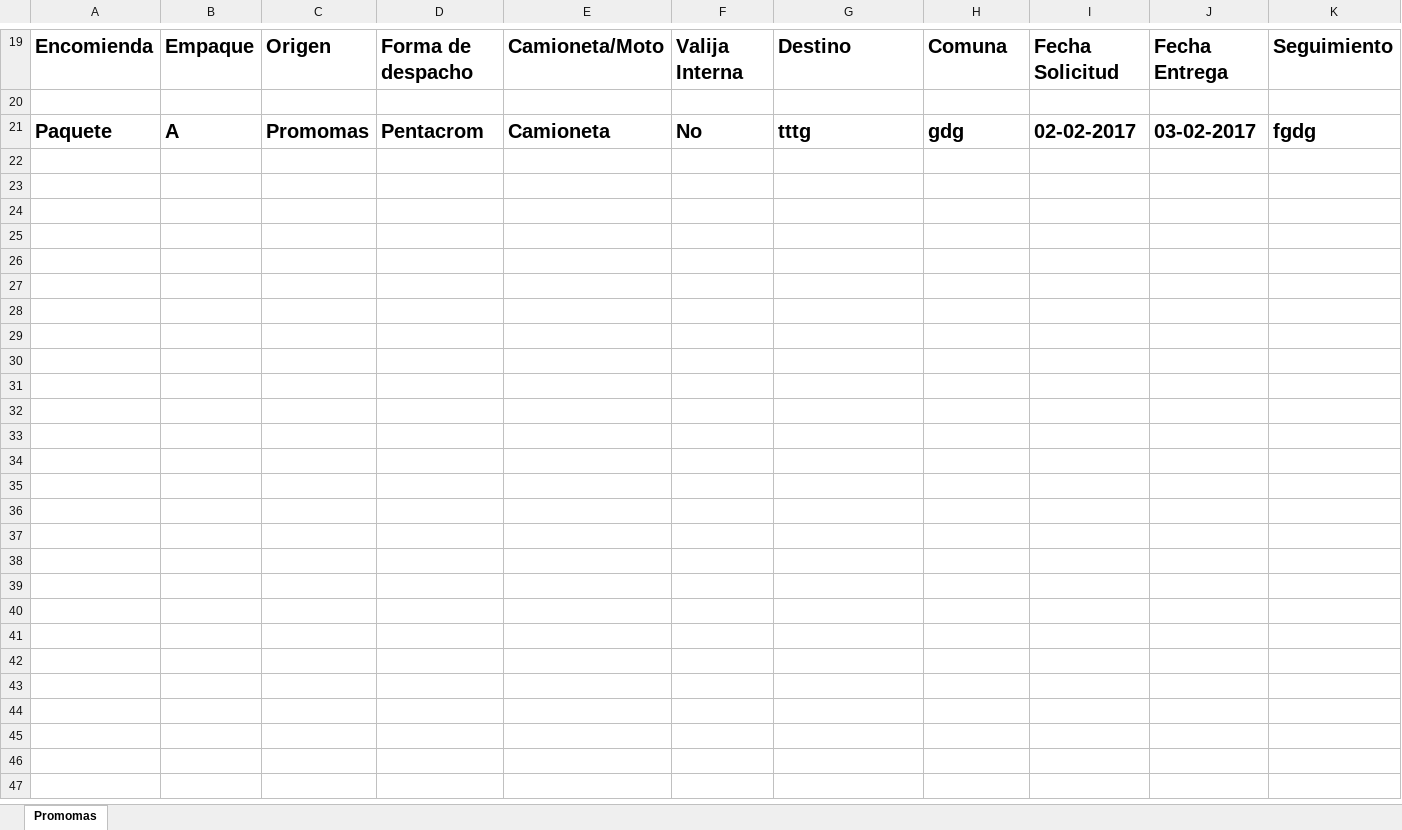
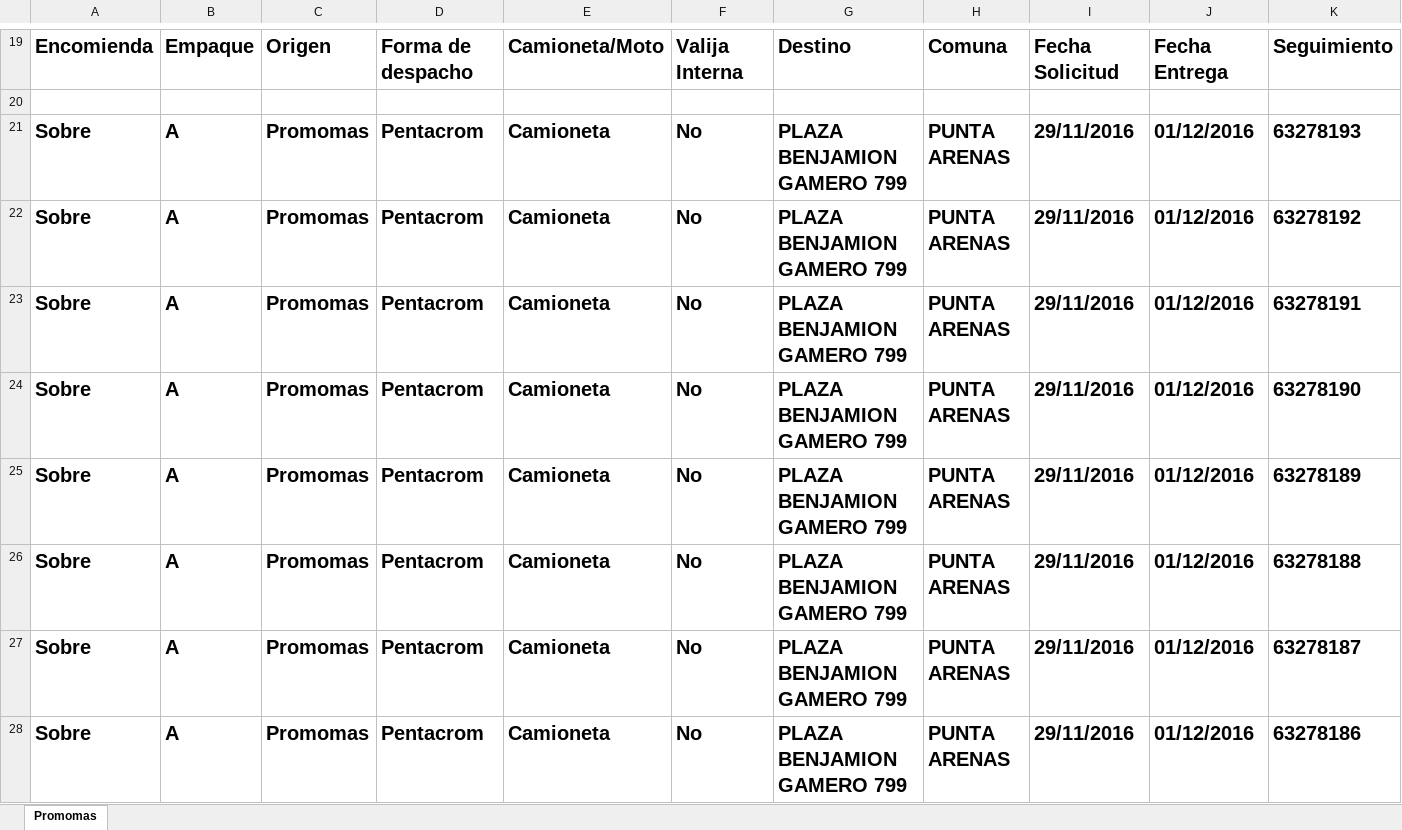
Before and after one commit to DesarrolloYGD/BodegaBancoEstado, an Excel workbook: BancoEstadoBodega/Upload/LibroDiario.xlsx, sheet Promomas, drawn as a sheet; only a part is shown, gaps mark what is left out; values as stored, in another font and other column widths than the file's, no borders; removed rows and columns are numbered as before the commit, all else as after; rows hold the shown columns only; the diff covers the shown part only; the diff names each change by its address in the sheet, - before the commit and + after, or states it on an @@ line.

Commit message:
Excel y ediciones Marco listas
Version final al 03/02/2017 tarde

```diff
--- a/BancoEstadoBodega/Upload/LibroDiario.xlsx (sheet Promomas)
+++ b/BancoEstadoBodega/Upload/LibroDiario.xlsx (sheet Promomas)
-row 21: Paquete | A | Promomas | Pentacrom | Camioneta | No | tttg | gdg | 02-02-2017 | 03-02-2017 | fgdg
+row 21: Sobre | A | Promomas | Pentacrom | Camioneta | No | PLAZA BENJAMION GAMERO 799 | PUNTA ARENAS | 29/11/2016 | 01/12/2016 | 63278193
+row 22: Sobre | A | Promomas | Pentacrom | Camioneta | No | PLAZA BENJAMION GAMERO 799 | PUNTA ARENAS | 29/11/2016 | 01/12/2016 | 63278192
+row 23: Sobre | A | Promomas | Pentacrom | Camioneta | No | PLAZA BENJAMION GAMERO 799 | PUNTA ARENAS | 29/11/2016 | 01/12/2016 | 63278191
+row 24: Sobre | A | Promomas | Pentacrom | Camioneta | No | PLAZA BENJAMION GAMERO 799 | PUNTA ARENAS | 29/11/2016 | 01/12/2016 | 63278190
+row 25: Sobre | A | Promomas | Pentacrom | Camioneta | No | PLAZA BENJAMION GAMERO 799 | PUNTA ARENAS | 29/11/2016 | 01/12/2016 | 63278189
+row 26: Sobre | A | Promomas | Pentacrom | Camioneta | No | PLAZA BENJAMION GAMERO 799 | PUNTA ARENAS | 29/11/2016 | 01/12/2016 | 63278188
+row 27: Sobre | A | Promomas | Pentacrom | Camioneta | No | PLAZA BENJAMION GAMERO 799 | PUNTA ARENAS | 29/11/2016 | 01/12/2016 | 63278187
+row 28: Sobre | A | Promomas | Pentacrom | Camioneta | No | PLAZA BENJAMION GAMERO 799 | PUNTA ARENAS | 29/11/2016 | 01/12/2016 | 63278186
```
Also changed, not shown: 12 added rows and 2 edited cells elsewhere in this sheet, 12 other files.
